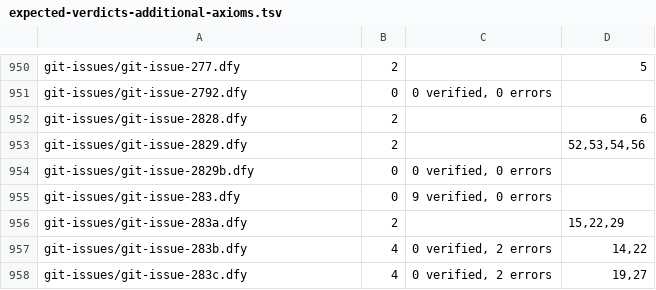
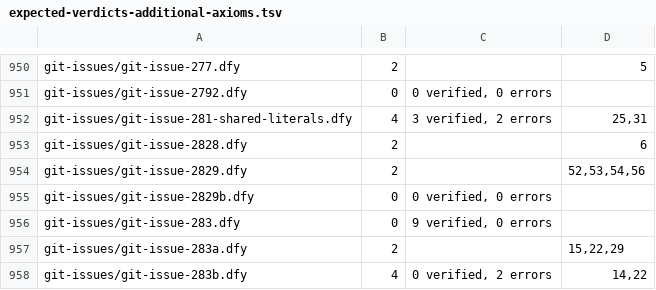
Before and after one commit to erniecohen/dafny, a TSV file: .github/review/expected-verdicts-additional-axioms.tsv, drawn as a sheet; only a part is shown, gaps mark what is left out; the shorter side is filled out with more unchanged rows.

```diff
--- a/.github/review/expected-verdicts-additional-axioms.tsv
+++ b/.github/review/expected-verdicts-additional-axioms.tsv
@@ -951,2 +951,3 @@ git-issues/git-issue-277.dfy	2		5
 git-issues/git-issue-2792.dfy	0	0 verified, 0 errors	
+git-issues/git-issue-281-shared-literals.dfy	4	3 verified, 2 errors	25,31
 git-issues/git-issue-2828.dfy	2		6
```
Also changed, not shown: .github/review/expected-verdicts.tsv, 12 other files.
